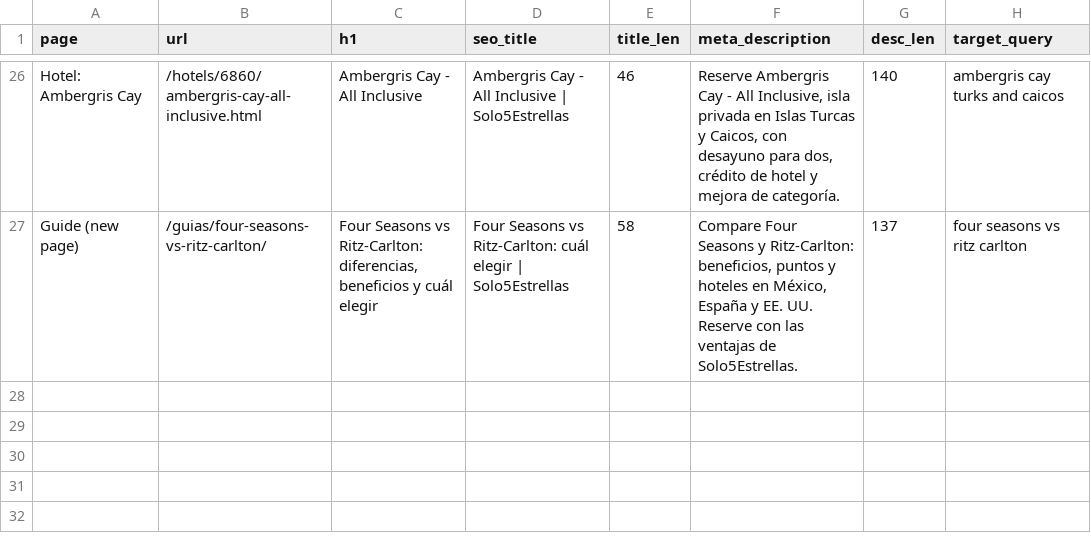
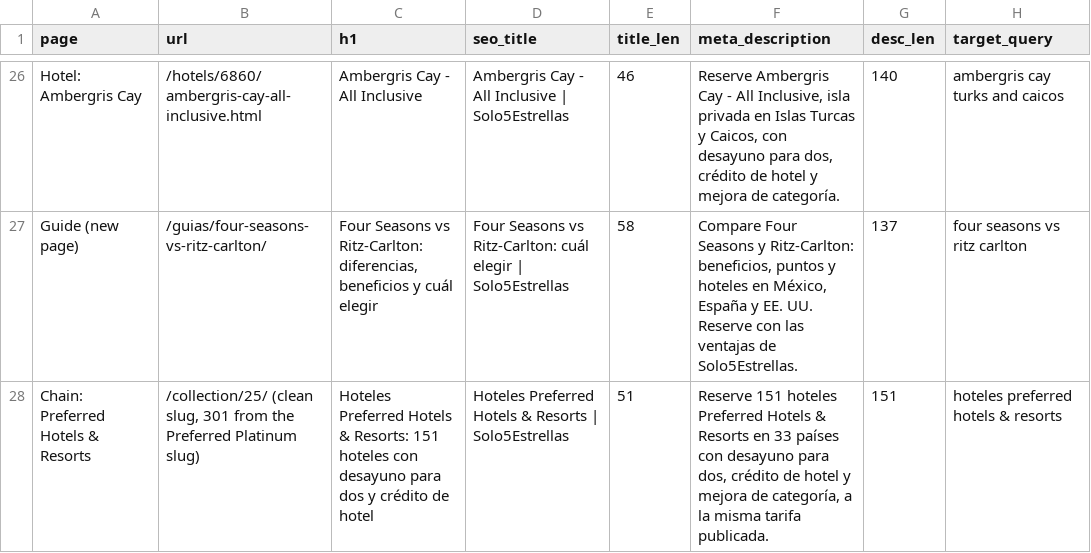
Before and after one commit to Vincenzo182631/solo5estrellas.com, a CSV file: content/page-metadata.csv, drawn as a sheet; only a part is shown, gaps mark what is left out; the diff names each change by its address in the sheet, - before the commit and + after, or states it on an @@ line.

```diff
--- a/content/page-metadata.csv
+++ b/content/page-metadata.csv
+row 28: Chain: Preferred Hotels & Resorts | /collection/25/ (clean slug, 301 from the Preferred Platinum slug) | Hoteles Preferred Hotels & Resorts: 151 hoteles con desayuno para dos y crédito de hotel | Hoteles Preferred Hotels & Resorts | Solo5Estrellas | 51 | Reserve 151 hoteles Preferred Hotels & Resorts en 33 países con desayuno para dos, crédito de hotel y mejora de categoría, a la misma tarifa publicada. | 151 | hoteles preferred hotels & resorts
```
Also changed, not shown: 6 other files.
